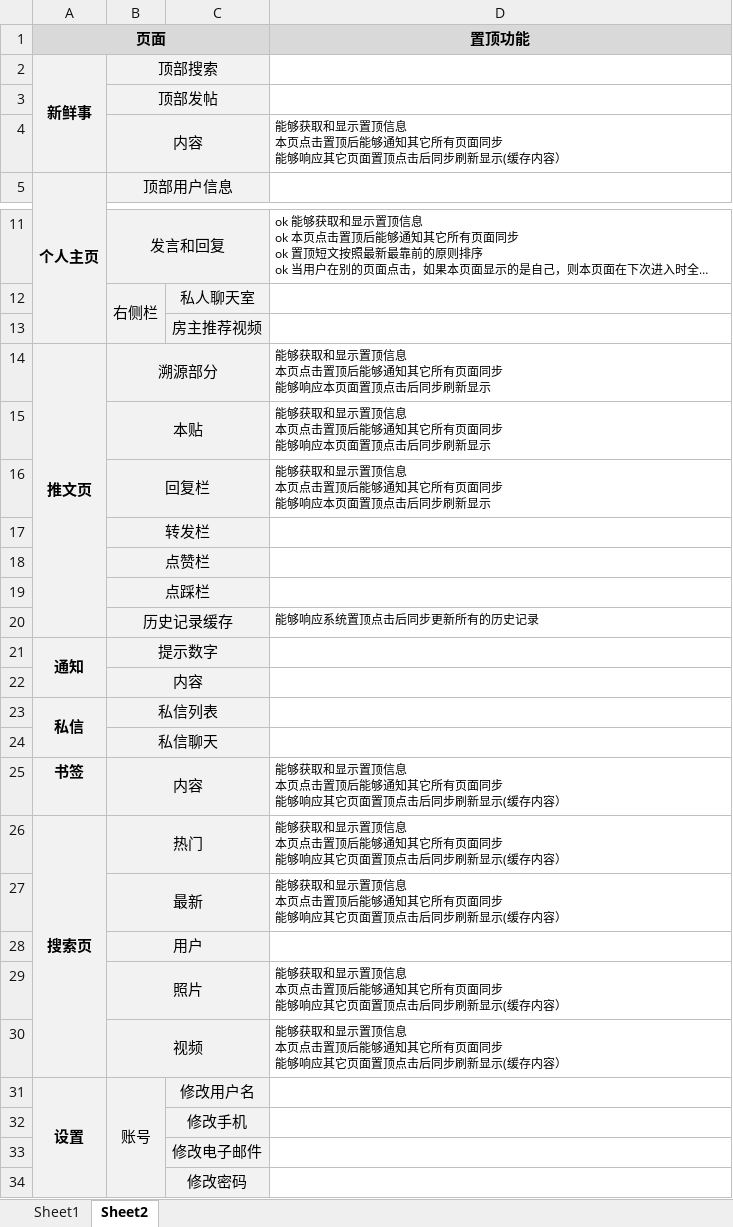
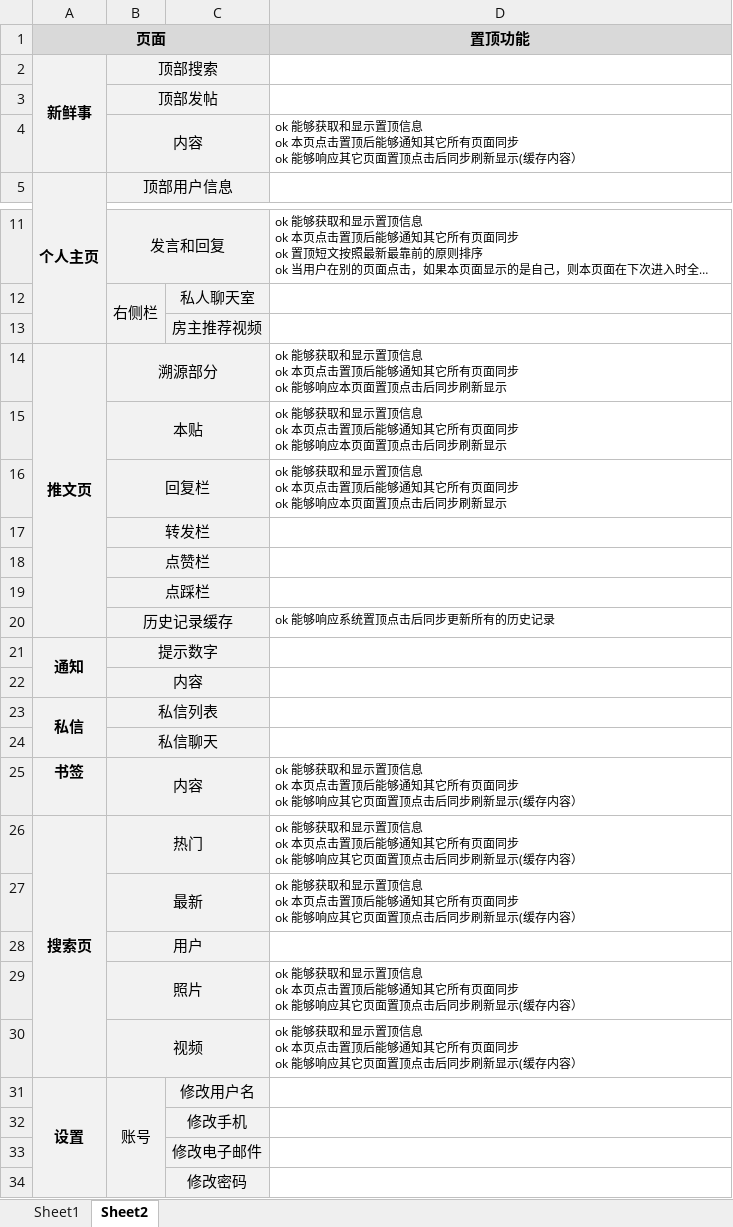
Before and after one commit to x3titan/twitterG, an Excel workbook: res/页面列表.xlsx, sheet Sheet2, drawn as a sheet; only a part is shown, gaps mark what is left out; long unchanged cells end in …; values as stored, in another font and other column widths than the file's, no borders; ↵ is a line break in a cell; the diff names each change by its address in the sheet, - before the commit and + after, or states it on an @@ line.

Commit message:
Update 页面列表.xlsx

```diff
--- a/res/页面列表.xlsx (sheet Sheet2)
+++ b/res/页面列表.xlsx (sheet Sheet2)
-D4 (置顶功能): 能够获取和显示置顶信息 ↵ 本页点击置顶后能够通知其它所有页面同步 ↵ 能够响应…
+D4 (置顶功能): ok 能够获取和显示置顶信息 ↵ ok 本页点击置顶后能够通知其它所有页面同步 ↵ ok 能够响应…
-D14:D16 (置顶功能): 能够获取和显示置顶信息 ↵ 本页点击置顶后能够通知其它所有页面同步 ↵ 能够响应…
+D14:D16 (置顶功能): ok 能够获取和显示置顶信息 ↵ ok 本页点击置顶后能够通知其它所有页面同步 ↵ ok 能够响应…
-D20 (置顶功能): 能够响应系统置顶点击后同步更新所有的历史记录
+D20 (置顶功能): ok 能够响应系统置顶点击后同步更新所有的历史记录
-D25:D27 (置顶功能): 能够获取和显示置顶信息 ↵ 本页点击置顶后能够通知其它所有页面同步 ↵ 能够响应…
+D25:D27 (置顶功能): ok 能够获取和显示置顶信息 ↵ ok 本页点击置顶后能够通知其它所有页面同步 ↵ ok 能够响应…
-D29:D30 (置顶功能): 能够获取和显示置顶信息 ↵ 本页点击置顶后能够通知其它所有页面同步 ↵ 能够响应…
+D29:D30 (置顶功能): ok 能够获取和显示置顶信息 ↵ ok 本页点击置顶后能够通知其它所有页面同步 ↵ ok 能够响应…
```
